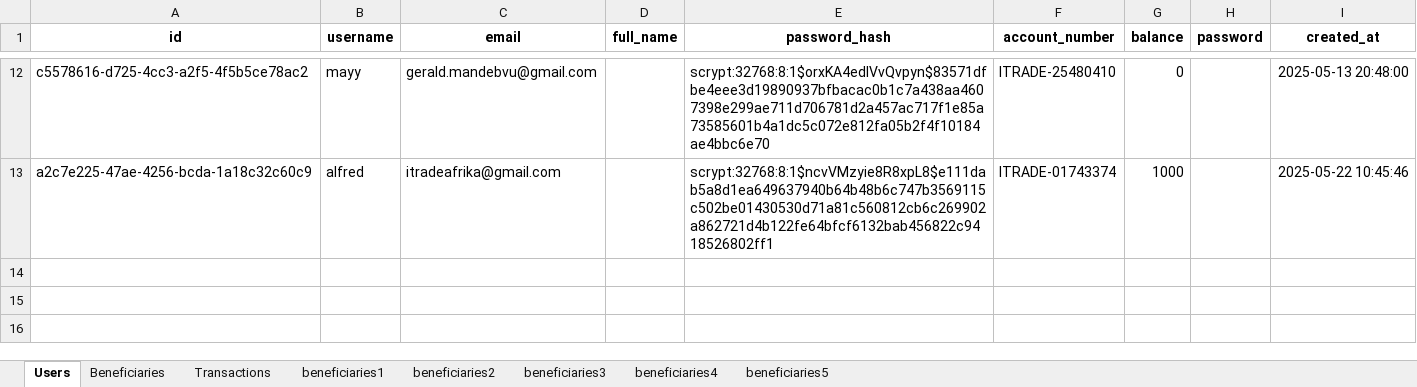
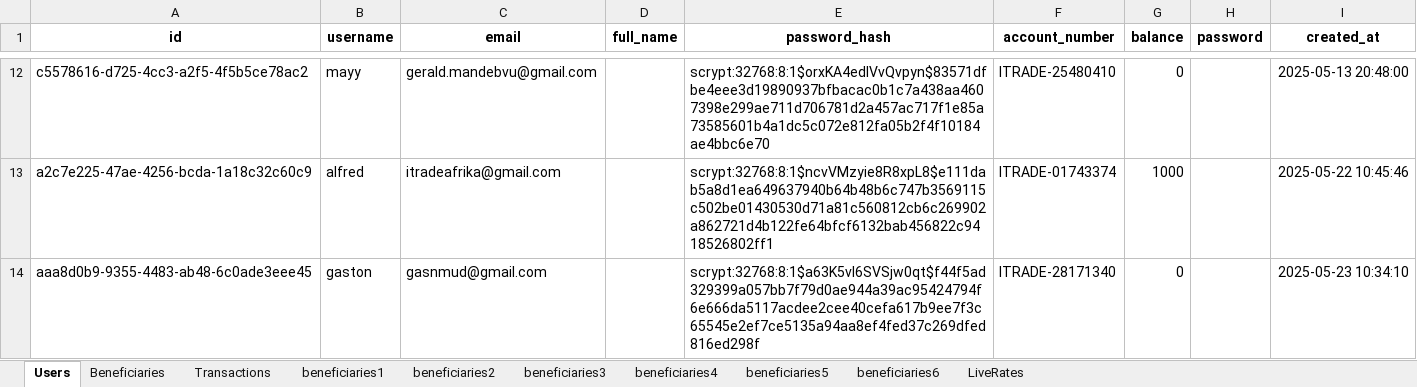
Before and after one commit to JuniorsDad3/iTradeAfrika, an Excel workbook: data/itrade_db.xlsx, sheet Users, drawn as a sheet; only a part is shown, gaps mark what is left out; values as stored, in another font and other column widths than the file's, no borders; the diff names each change by its address in the sheet, - before the commit and + after, or states it on an @@ line.

```diff
--- a/data/itrade_db.xlsx (sheet Users)
+++ b/data/itrade_db.xlsx (sheet Users)
+sheet tab: beneficiaries6
+sheet tab: LiveRates
+row 14: aaa8d0b9-9355-4483-ab48-6c0ade3eee45 | gaston | gasnmud@gmail.com |  | scrypt:32768:8:1$a63K5vl6SVSjw0qt$f44f5ad329399a057bb7f79d0ae944a39ac95424794f6e666da5117acdee2cee40cefa617b9ee7f3c65545e2ef7ce5135a94aa8ef4fed37c269dfed816ed298f | ITRADE-28171340 | 0 |  | 2025-05-23 10:34:10
```
Also changed, not shown: sheet Transactions, sheet Beneficiaries, sheet beneficiaries5, 3 other files.
